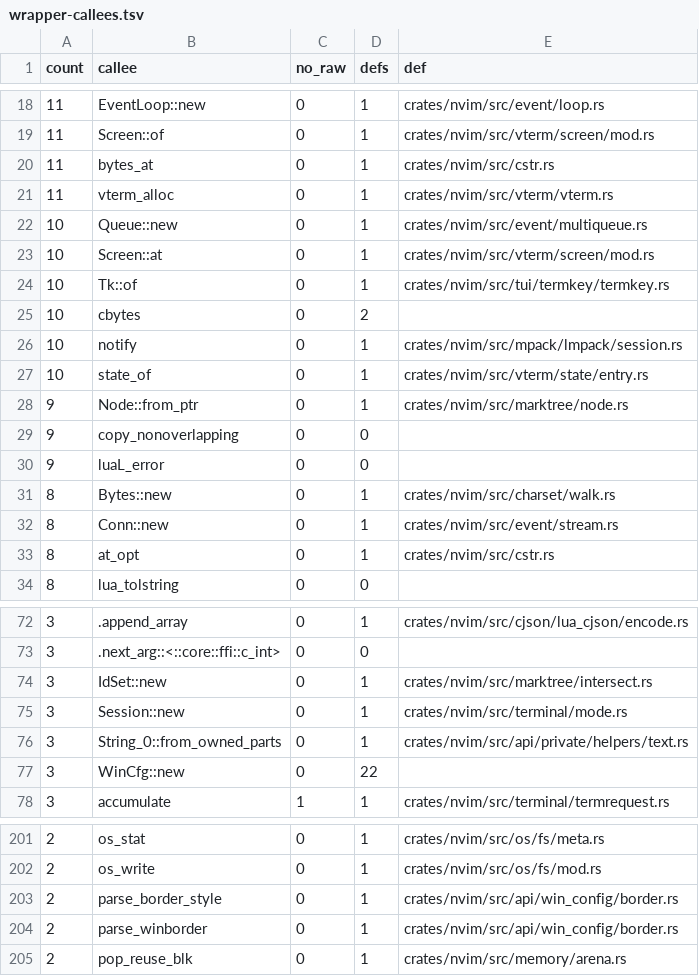
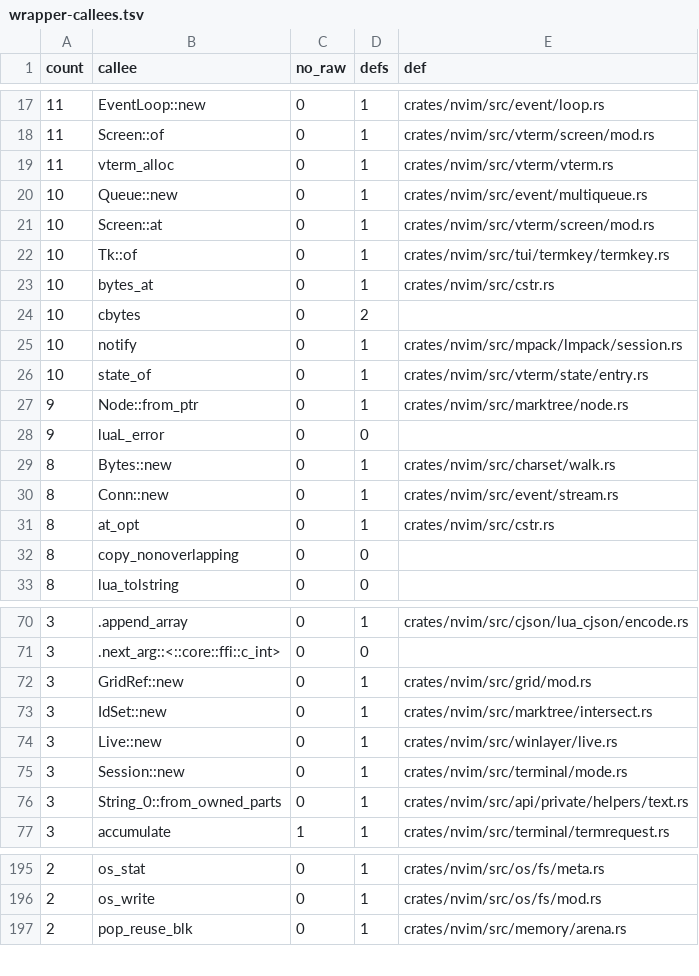
Before and after one commit to PsychoLlama/nvim.rs, a TSV file: metrics/wrapper-callees.tsv, drawn as a sheet; only a part is shown, gaps mark what is left out; removed rows and columns are numbered as before the commit, all else as after; the diff covers the shown part only; the diff names each change by its address in the sheet, - before the commit and + after, or states it on an @@ line.

```diff
--- a/metrics/wrapper-callees.tsv
+++ b/metrics/wrapper-callees.tsv
-row 20: 11 | bytes_at | 0 | 1 | crates/nvim/src/cstr.rs
+row 23: 10 | bytes_at | 0 | 1 | crates/nvim/src/cstr.rs
-row 29: 9 | copy_nonoverlapping | 0 | 0
+row 32: 8 | copy_nonoverlapping | 0 | 0
+row 72: 3 | GridRef::new | 0 | 1 | crates/nvim/src/grid/mod.rs
+row 74: 3 | Live::new | 0 | 1 | crates/nvim/src/winlayer/live.rs
-row 77: 3 | WinCfg::new | 0 | 22
-row 203: 2 | parse_border_style | 0 | 1 | crates/nvim/src/api/win_config/border.rs
-row 204: 2 | parse_winborder | 0 | 1 | crates/nvim/src/api/win_config/border.rs
```
Also changed, not shown: 4 added rows, 20 removed rows and 3 edited cells elsewhere in this file, metrics/finish-list.tsv, 34 other files.
